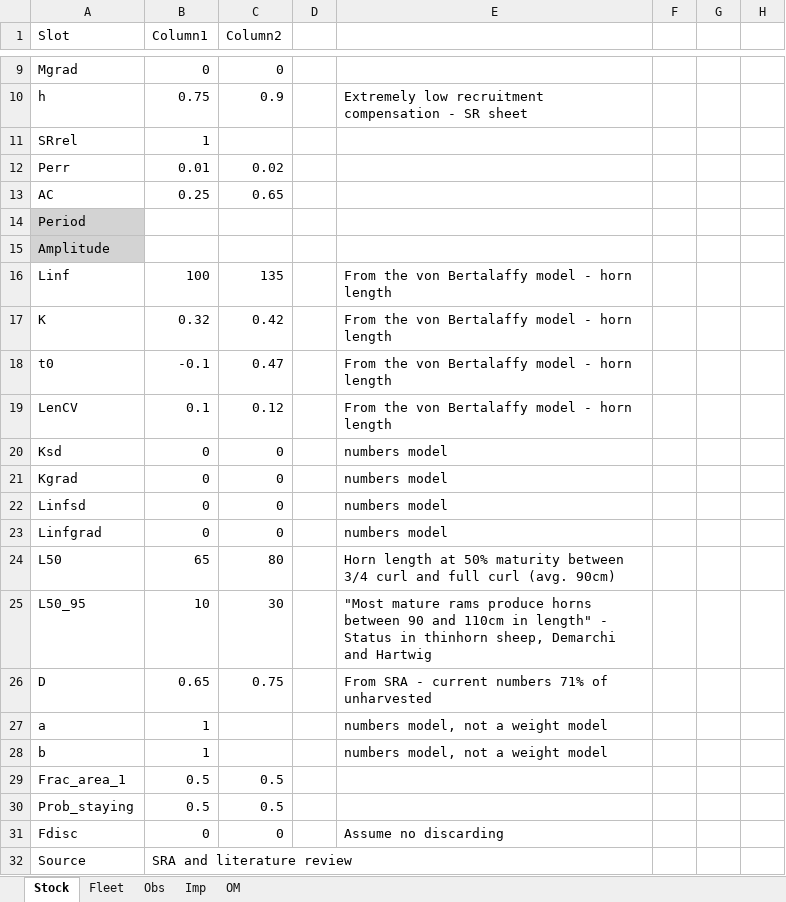
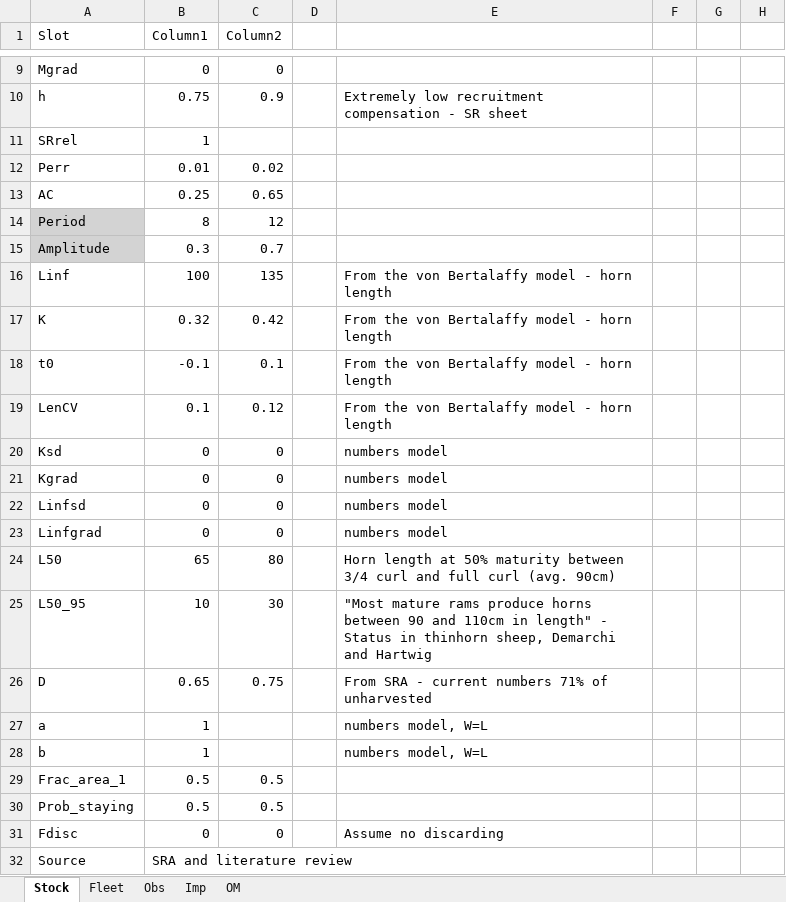
Before and after one commit to mairindeith/StonesRamMSE_DLMTool, an Excel workbook: baseCaseOM/WMU42_StonesSheep_baseCase.xlsx, sheet Stock, drawn as a sheet; only a part is shown, gaps mark what is left out; values as stored, in another font and other column widths than the file's, no borders; the diff names each change by its address in the sheet, - before the commit and + after, or states it on an @@ line.

```diff
--- a/baseCaseOM/WMU42_StonesSheep_baseCase.xlsx (sheet Stock)
+++ b/baseCaseOM/WMU42_StonesSheep_baseCase.xlsx (sheet Stock)
-B14 (Column1): (empty)
+B14 (Column1): 8
-C14 (Column2): (empty)
+C14 (Column2): 12
-B15 (Column1): (empty)
+B15 (Column1): 0.3
-C15 (Column2): (empty)
+C15 (Column2): 0.7
-C18 (Column2): 0.47
+C18 (Column2): 0.1
-E27:E28: numbers model, not a weight model
+E27:E28: numbers model, W=L
```
Also changed, not shown: sheet Imp, sheet Fleet, sheet Obs, 23 other files.
